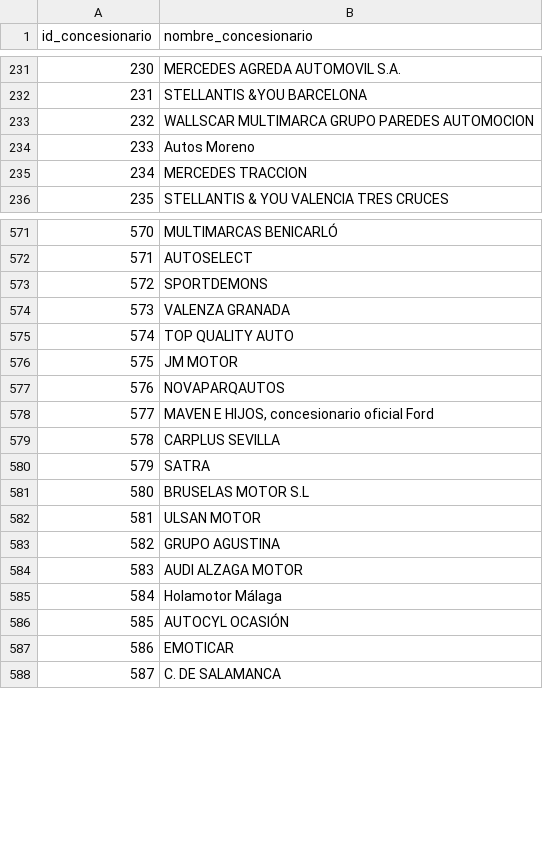
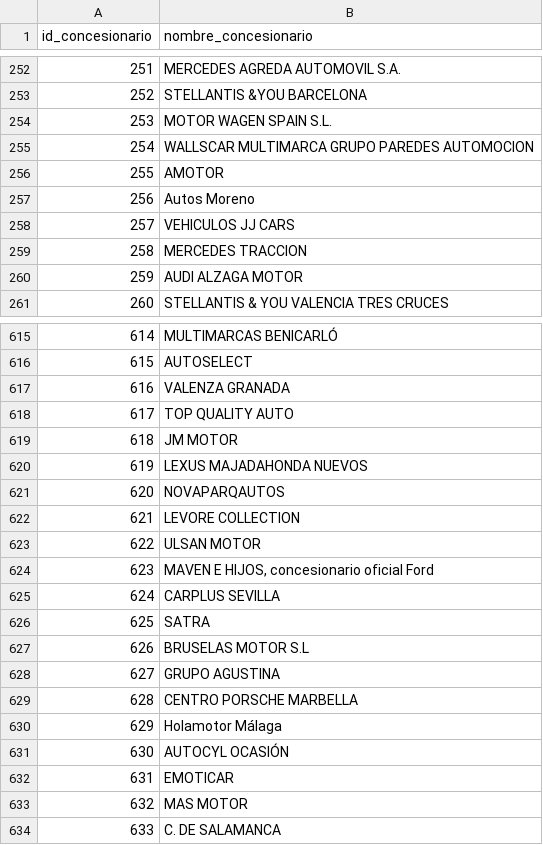
Before and after one commit to Morann96/coches_segunda_mano, a CSV file: bin/listado_concesionarios.csv, drawn as a sheet; only a part is shown, gaps mark what is left out; addresses are those after the commit; the diff covers the shown part only; the diff names each change by its address in the sheet, - before the commit and + after, or states it on an @@ line.

```diff
--- a/bin/listado_concesionarios.csv
+++ b/bin/listado_concesionarios.csv
@@ column A (id_concesionario) renumbered from row 11 down @@
+row 254: 253 | MOTOR WAGEN SPAIN S.L.
@@ row 486 moved to row 256: 255 @@
+row 258: 257 | VEHICULOS JJ CARS
+row 260: 259 | AUDI ALZAGA MOTOR
@@ row 573 moved to row 608: 607 @@
+row 620: 619 | LEXUS MAJADAHONDA NUEVOS
+row 622: 621 | LEVORE COLLECTION
@@ row 582 moved to row 623: 622 @@
-B629 (nombre_concesionario): AUDI ALZAGA MOTOR
+B629 (nombre_concesionario): CENTRO PORSCHE MARBELLA
@@ row 607 moved to row 633: 632 @@
```
Also changed, not shown: 46 added rows, 20 moved rows and 4 edited cells elsewhere in this file, bin/listado_modelos.csv, bin/listado_provincias.csv, 6 other files.
